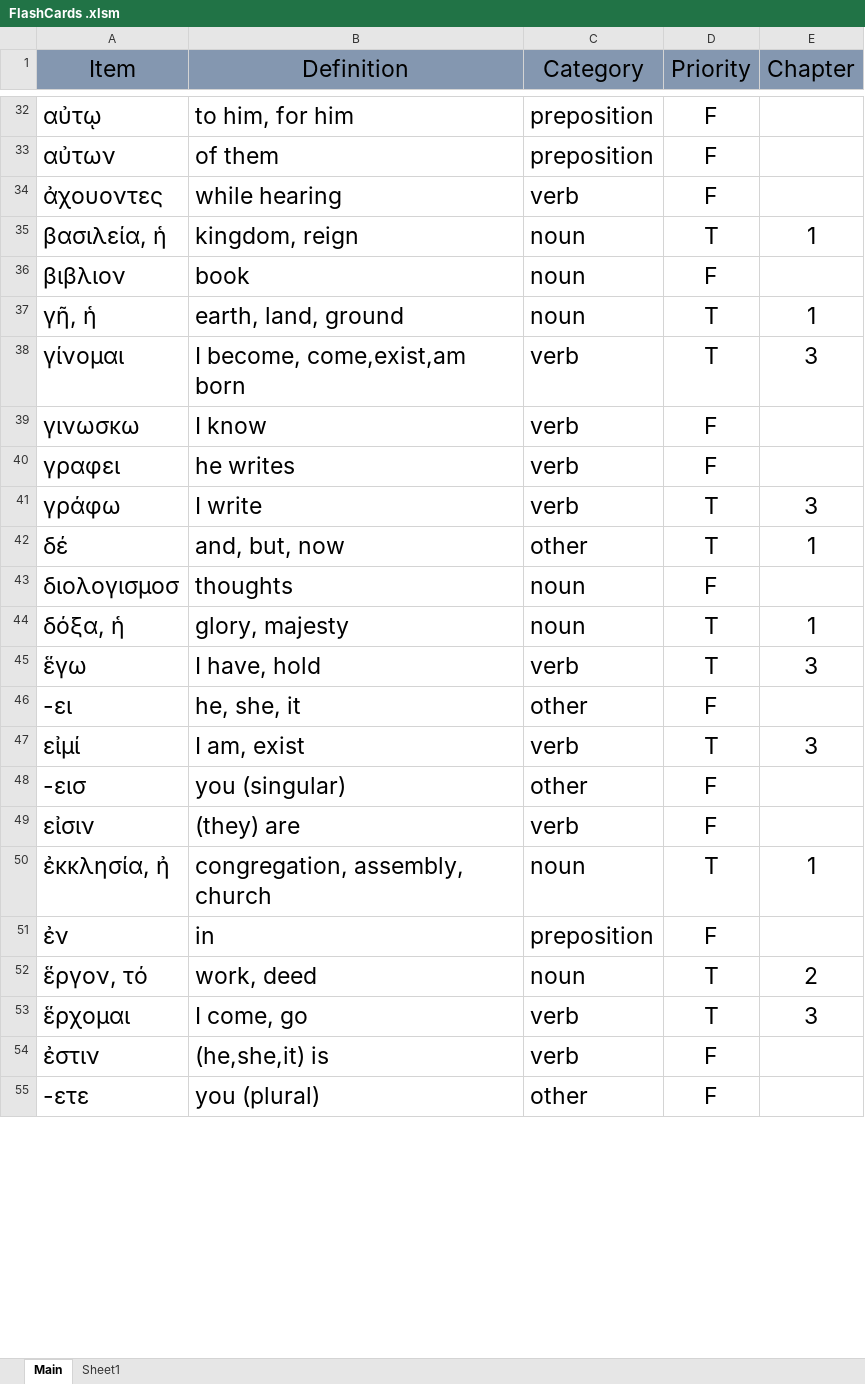
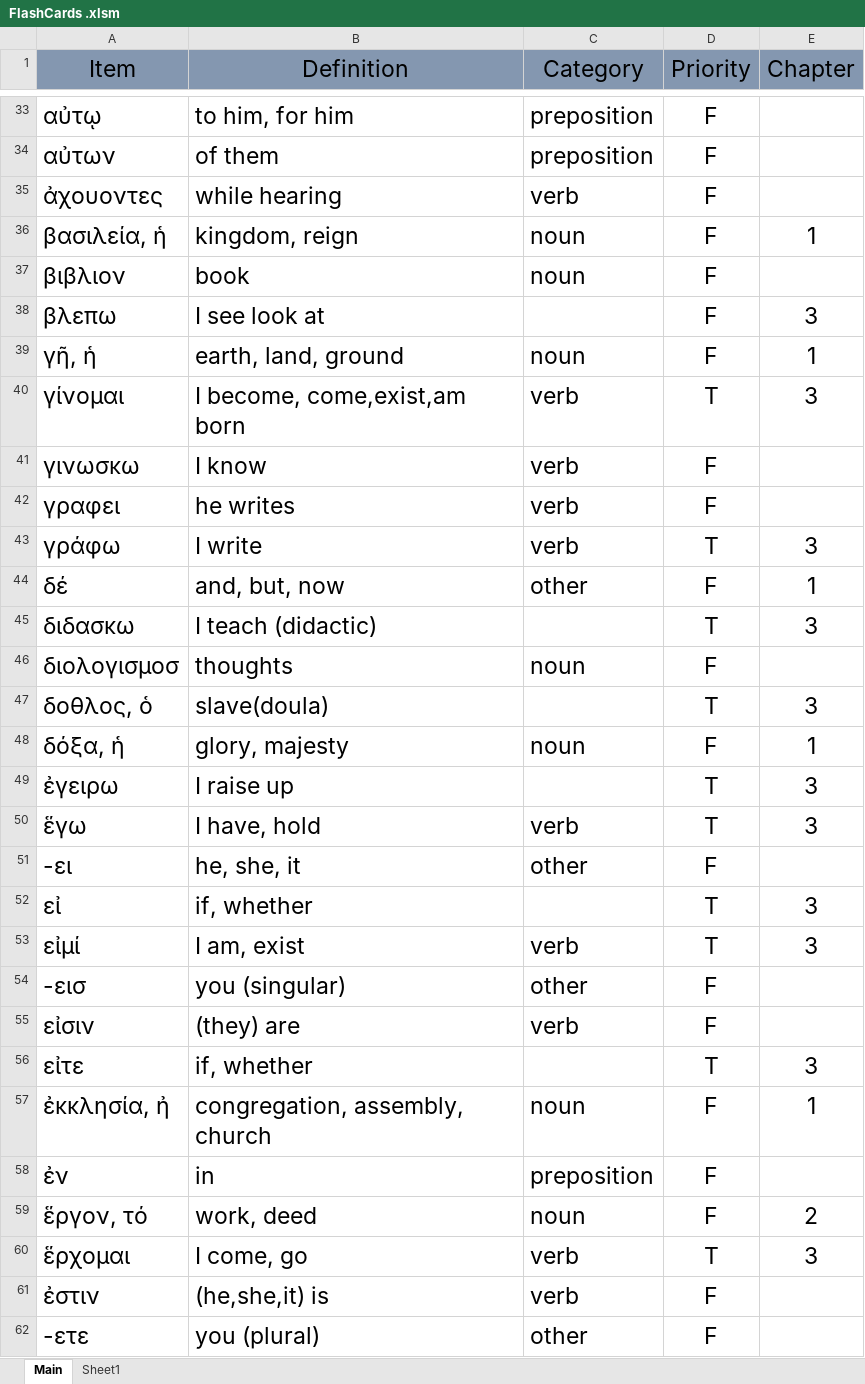
Before and after one commit to PeterSchmurr/Greek_Flashcards, an Excel workbook: FlashCards .xlsm, sheet Main, drawn as a sheet; only a part is shown, gaps mark what is left out; values as stored, in another font and other column widths than the file's, no borders; addresses are those after the commit; the diff covers the shown part only; the diff names each change by its address in the sheet, - before the commit and + after, or states it on an @@ line.

Commit message:
add chapter 3 end of chapter vocabulary
Signed-off-by: PSchmurr <schmurrsmail@gmail.com>

```diff
--- a/FlashCards .xlsm (sheet Main)
+++ b/FlashCards .xlsm (sheet Main)
-D36 (Priority): T
+D36 (Priority): F
+row 38: βλεπω | Ι see look at |  | F | 3
-D39 (Priority): T
+D39 (Priority): F
-D44 (Priority): T
+D44 (Priority): F
+row 45: διδασκω | Ι teach (didactic) |  | T | 3
+row 47: δοθλος, ὁ | slave(doula) |  | T | 3
-D48 (Priority): T
+D48 (Priority): F
+row 49: ἐγειρω | I raise up |  | T | 3
+row 52: εἰ | if, whether |  | T | 3
+row 56: εἰτε | if, whether |  | T | 3
-D57 (Priority): T
+D57 (Priority): F
-D59 (Priority): T
+D59 (Priority): F
```
Also changed, not shown: 9 added rows, 15 removed rows and 23 edited cells elsewhere in this sheet, 1 other file.
